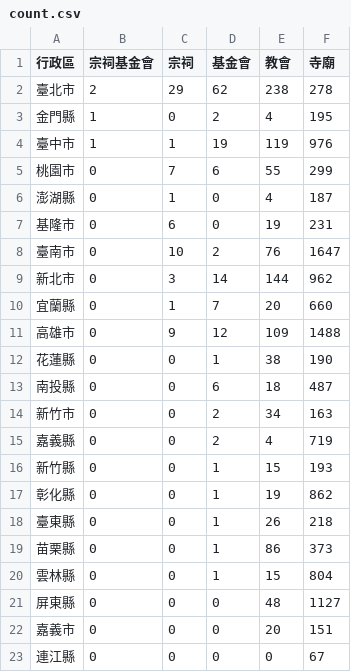
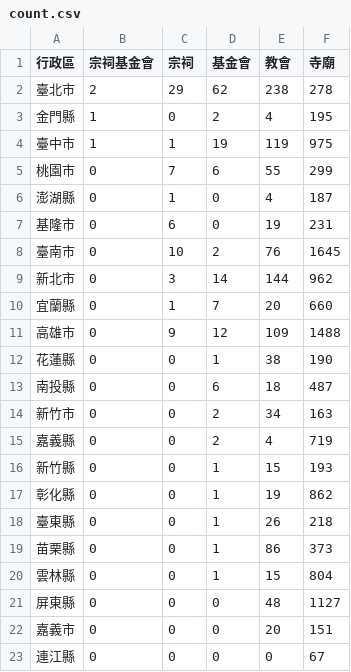
Before and after one commit to kiang/religion, a CSV file: data/count.csv, drawn as a sheet.

```diff
--- a/data/count.csv
+++ b/data/count.csv
@@ -3,3 +3,3 @@
 金門縣,1,0,2,4,195
-臺中市,1,1,19,119,976
+臺中市,1,1,19,119,975
 桃園市,0,7,6,55,299
@@ -7,3 +7,3 @@
 基隆市,0,6,0,19,231
-臺南市,0,10,2,76,1647
+臺南市,0,10,2,76,1645
 新北市,0,3,14,144,962
```
Also changed, not shown: data/missing.csv, 4 other files.
